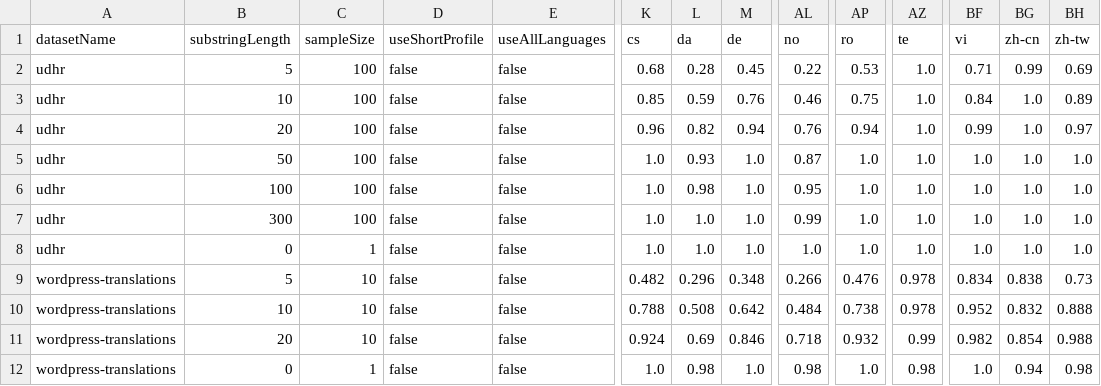
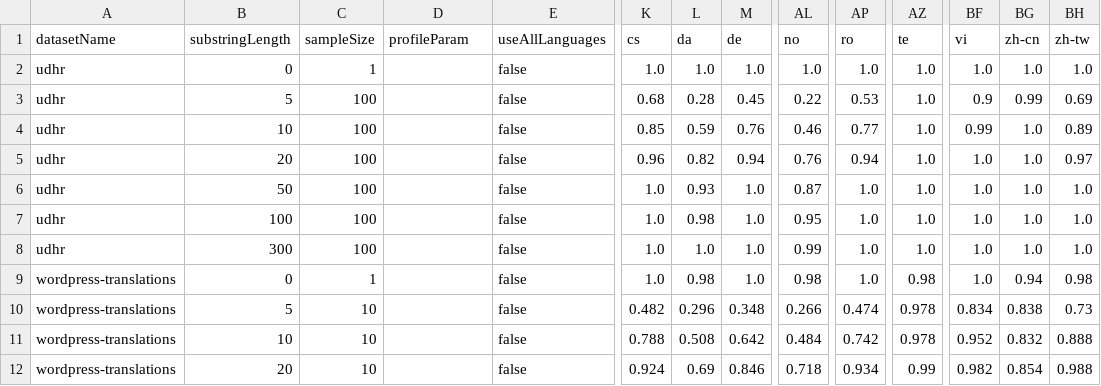
Before and after one commit to Automattic/elasticsearch-langdetect, a CSV file: experiments/results/profile-combined.csv, drawn as a sheet; only a part is shown, gaps mark what is left out; removed rows and columns are numbered as before the commit, all else as after; rows hold the shown columns only; the diff names each change by its address in the sheet, - before the commit and + after, or states it on an @@ line.

```diff
--- a/experiments/results/profile-combined.csv
+++ b/experiments/results/profile-combined.csv
-D1: useShortProfile
+D1: profileParam
+row 2: udhr | 0 | 1 |  | false | 1.0 | 1.0 | 1.0 | 1.0 | 1.0 | 1.0 | 1.0 | 1.0 | 1.0
-D3:D12 (profileParam): false
+D3:D12 (profileParam): (empty)
-BF3 (vi): 0.71
+BF3 (vi): 0.9
-AP4 (ro): 0.75
+AP4 (ro): 0.77
-BF4 (vi): 0.84
+BF4 (vi): 0.99
-BF5 (vi): 0.99
+BF5 (vi): 1.0
-A9 (datasetName): udhr
+A9 (datasetName): wordpress-translations
-L9 (da): 1.0
+L9 (da): 0.98
-AL9 (no): 1.0
+AL9 (no): 0.98
-AZ9 (te): 1.0
+AZ9 (te): 0.98
-BG9 (zh-cn): 1.0
+BG9 (zh-cn): 0.94
-BH9 (zh-tw): 1.0
+BH9 (zh-tw): 0.98
-AP10 (ro): 0.476
+AP10 (ro): 0.474
-AP11 (ro): 0.738
+AP11 (ro): 0.742
-AP12 (ro): 0.932
+AP12 (ro): 0.934
-row 12: wordpress-translations | 0 | 1 | false | false | 1.0 | 0.98 | 1.0 | 0.98 | 1.0 | 0.98 | 1.0 | 0.94 | 0.98
```
Also changed, not shown: experiments/results/ensemble-profiles.csv, experiments/results/profile-merged-average.csv, 3 other files.
